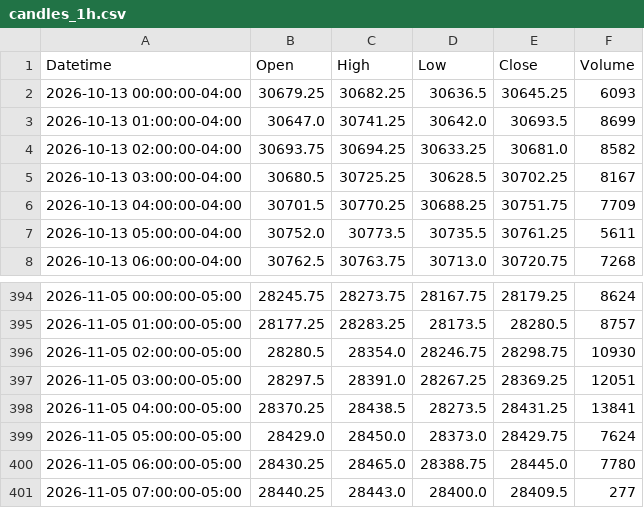
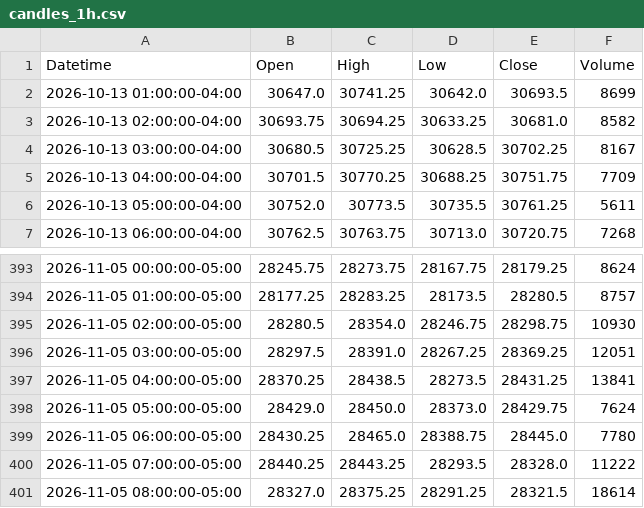
Before and after one commit to jordircp/nq-bias-data, a CSV file: data/latest/candles_1h.csv, drawn as a sheet; only a part is shown, gaps mark what is left out.

```diff
--- a/data/latest/candles_1h.csv
+++ b/data/latest/candles_1h.csv
@@ -1,3 +1,2 @@
 Datetime,Open,High,Low,Close,Volume
-2026-10-13 00:00:00-04:00,30679.25,30682.25,30636.5,30645.25,6093
 2026-10-13 01:00:00-04:00,30647.0,30741.25,30642.0,30693.5,8699
@@ -400,2 +399,3 @@ Datetime,Open,High,Low,Close,Volume
 2026-11-05 06:00:00-05:00,28430.25,28465.0,28388.75,28445.0,7780
-2026-11-05 07:00:00-05:00,28440.25,28443.0,28400.0,28409.5,277
+2026-11-05 07:00:00-05:00,28440.25,28443.25,28293.5,28328.0,11222
+2026-11-05 08:00:00-05:00,28327.0,28375.25,28291.25,28321.5,18614
```
Also changed, not shown: data/latest/candles_15m.csv, data/latest/candles_4h.csv, 8 other files.
